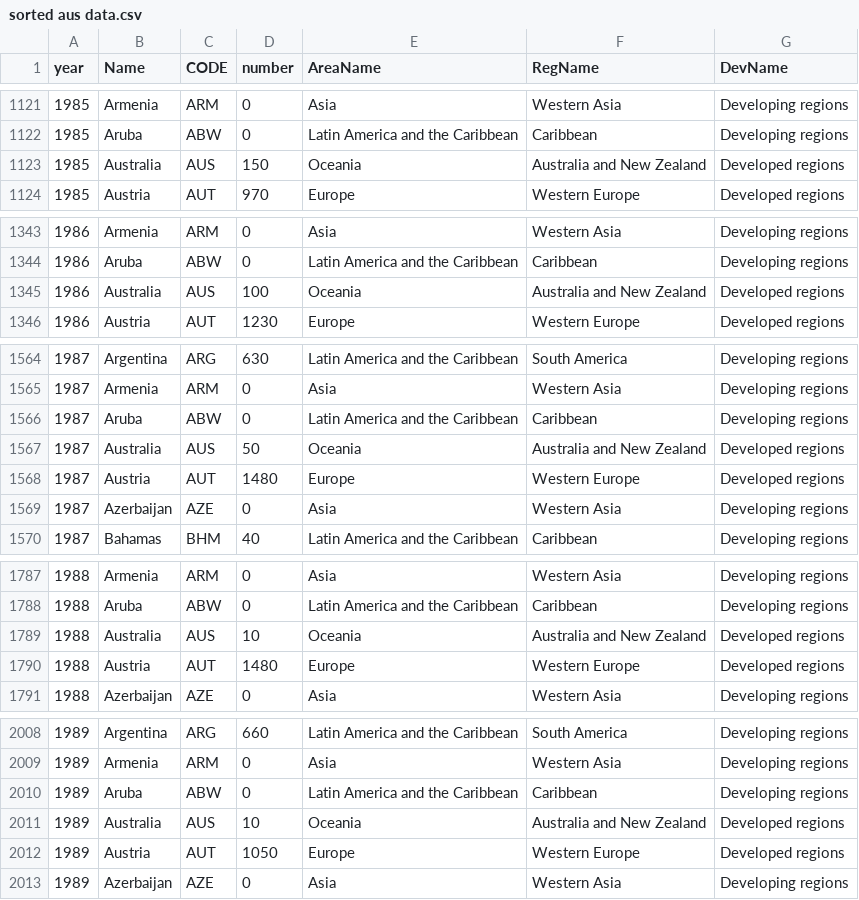
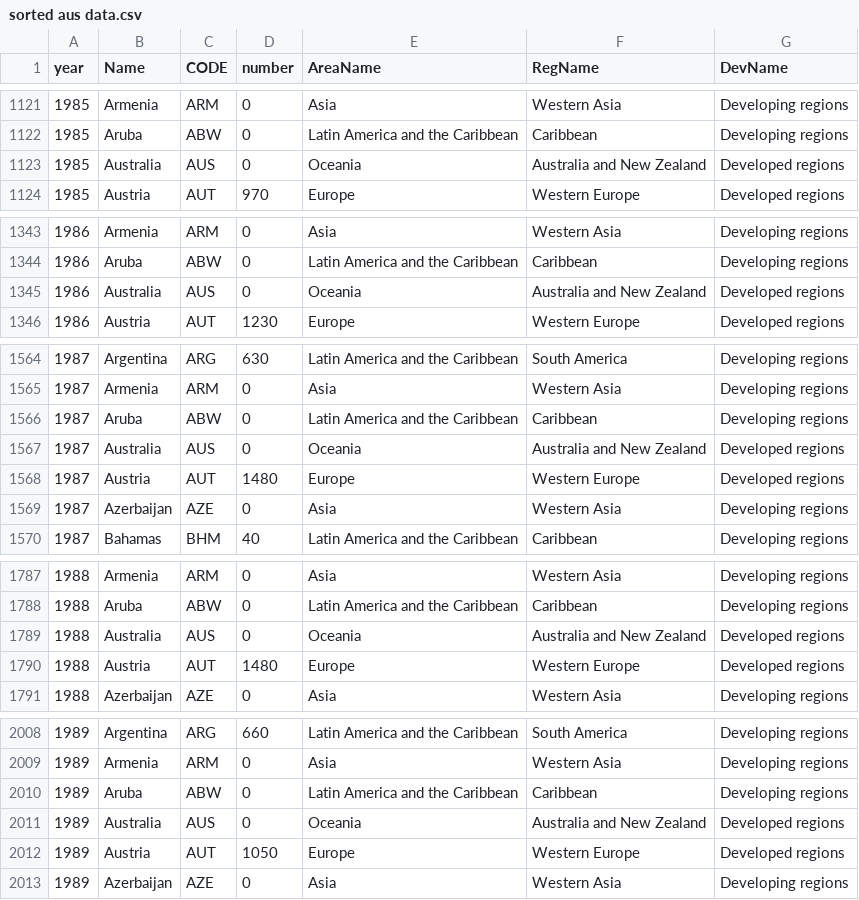
Before and after one commit to asax0007/FIT3179_DV2, a CSV file: sorted aus data.csv, drawn as a sheet; only a part is shown, gaps mark what is left out; the diff covers the shown part only.

```diff
--- a/sorted aus data.csv
+++ b/sorted aus data.csv
@@ -1122,3 +1122,3 @@ year ,Name,CODE,number,AreaName,RegName,DevName
 1985,Aruba,ABW,0,Latin America and the Caribbean,Caribbean,Developing regions
-1985,Australia,AUS,150,Oceania,Australia and New Zealand,Developed regions
+1985,Australia,AUS,0,Oceania,Australia and New Zealand,Developed regions
 1985,Austria,AUT,970,Europe,Western Europe,Developed regions
@@ -1344,3 +1344,3 @@ year ,Name,CODE,number,AreaName,RegName,DevName
 1986,Aruba,ABW,0,Latin America and the Caribbean,Caribbean,Developing regions
-1986,Australia,AUS,100,Oceania,Australia and New Zealand,Developed regions
+1986,Australia,AUS,0,Oceania,Australia and New Zealand,Developed regions
 1986,Austria,AUT,1230,Europe,Western Europe,Developed regions
@@ -1566,3 +1566,3 @@ year ,Name,CODE,number,AreaName,RegName,DevName
 1987,Aruba,ABW,0,Latin America and the Caribbean,Caribbean,Developing regions
-1987,Australia,AUS,50,Oceania,Australia and New Zealand,Developed regions
+1987,Australia,AUS,0,Oceania,Australia and New Zealand,Developed regions
 1987,Austria,AUT,1480,Europe,Western Europe,Developed regions
@@ -1788,3 +1788,3 @@ year ,Name,CODE,number,AreaName,RegName,DevName
 1988,Aruba,ABW,0,Latin America and the Caribbean,Caribbean,Developing regions
-1988,Australia,AUS,10,Oceania,Australia and New Zealand,Developed regions
+1988,Australia,AUS,0,Oceania,Australia and New Zealand,Developed regions
 1988,Austria,AUT,1480,Europe,Western Europe,Developed regions
@@ -2010,3 +2010,3 @@ year ,Name,CODE,number,AreaName,RegName,DevName
 1989,Aruba,ABW,0,Latin America and the Caribbean,Caribbean,Developing regions
-1989,Australia,AUS,10,Oceania,Australia and New Zealand,Developed regions
+1989,Australia,AUS,0,Oceania,Australia and New Zealand,Developed regions
 1989,Austria,AUT,1050,Europe,Western Europe,Developed regions
```
Also changed, not shown: 14 edited cells elsewhere in this file.
